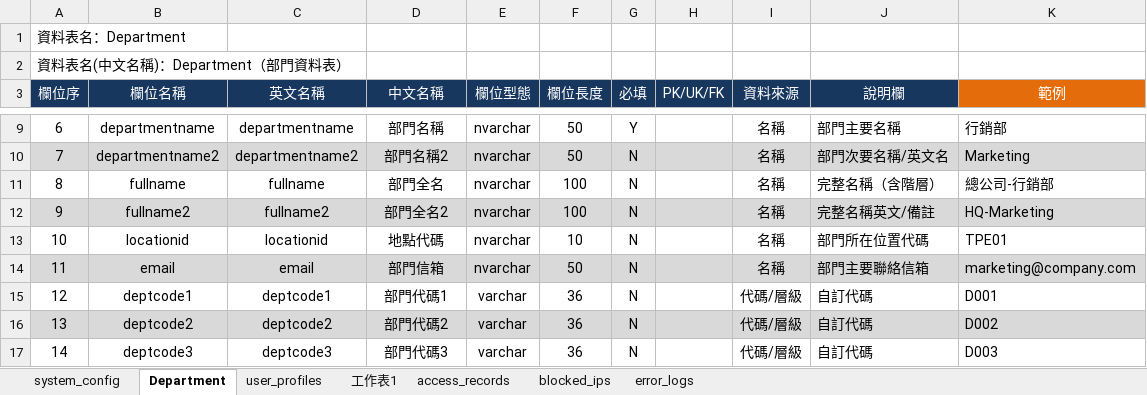
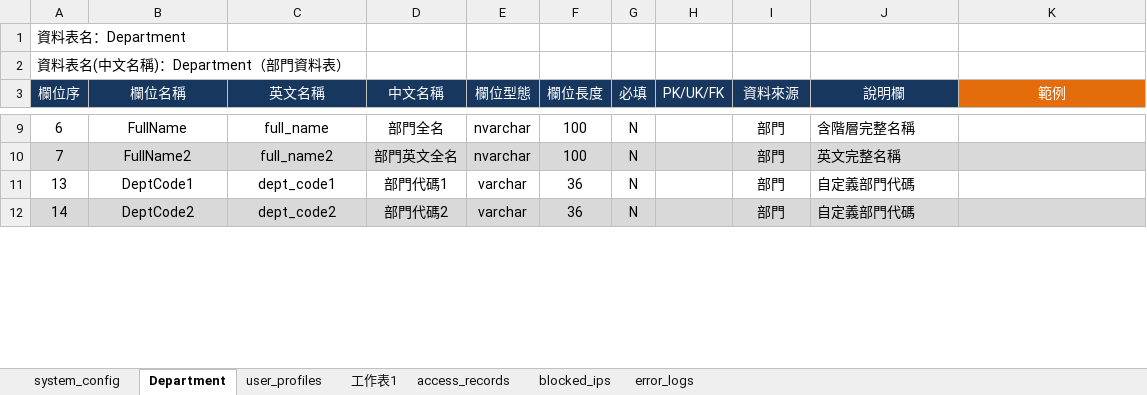
Before and after one commit to Horizon-Nova/Horizon_Nova, an Excel workbook: HNB/Areas/HnbBackoffice/HnbBackoffice_Postgre Specification.XLSX, sheet Department, drawn as a sheet; only a part is shown, gaps mark what is left out; values as stored, in another font and other column widths than the file's, no borders; removed rows and columns are numbered as before the commit, all else as after; the diff covers the shown part only; the diff names each change by its address in the sheet, - before the commit and + after, or states it on an @@ line.

```diff
--- a/HNB/Areas/HnbBackoffice/HnbBackoffice_Postgre Specification.XLSX (sheet Department)
+++ b/HNB/Areas/HnbBackoffice/HnbBackoffice_Postgre Specification.XLSX (sheet Department)
-B9 (欄位名稱): departmentname
+B9 (欄位名稱): FullName
-C9 (英文名稱): departmentname
+C9 (英文名稱): full_name
-D9 (中文名稱): 部門名稱
+D9 (中文名稱): 部門全名
-F9:F10 (欄位長度): 50
+F9:F10 (欄位長度): 100
-G9 (必填): Y
+G9 (必填): N
-I9:I10 (資料來源): 名稱
+I9:I10 (資料來源): 部門
-J9 (說明欄): 部門主要名稱
+J9 (說明欄): 含階層完整名稱
-K9 (範例): 行銷部
+K9 (範例): (empty)
-B10 (欄位名稱): departmentname2
+B10 (欄位名稱): FullName2
-C10 (英文名稱): departmentname2
+C10 (英文名稱): full_name2
-D10 (中文名稱): 部門名稱2
+D10 (中文名稱): 部門英文全名
-J10 (說明欄): 部門次要名稱/英文名
+J10 (說明欄): 英文完整名稱
-K10 (範例): Marketing
+K10 (範例): (empty)
-row 11: 8 | fullname | fullname | 部門全名 | nvarchar | 100 | N |  | 名稱 | 完整名稱（含階層） | 總公司-行銷部
-row 12: 9 | fullname2 | fullname2 | 部門全名2 | nvarchar | 100 | N |  | 名稱 | 完整名稱英文/備註 | HQ-Marketing
-row 13: 10 | locationid | locationid | 地點代碼 | nvarchar | 10 | N |  | 名稱 | 部門所在位置代碼 | TPE01
-row 14: 11 | email | email | 部門信箱 | nvarchar | 50 | N |  | 名稱 | 部門主要聯絡信箱 | marketing@company.com
-row 15: 12 | deptcode1 | deptcode1 | 部門代碼1 | varchar | 36 | N |  | 代碼/層級 | 自訂代碼 | D001
-A11:K11 fill: #D9D9D9
+A11:K11 fill: none
-B11 (欄位名稱): deptcode2
+B11 (欄位名稱): DeptCode1
-C11 (英文名稱): deptcode2
+C11 (英文名稱): dept_code1
-D11 (中文名稱): 部門代碼2
+D11 (中文名稱): 部門代碼1
-I11:I12 (資料來源): 代碼/層級
+I11:I12 (資料來源): 部門
-J11:J12 (說明欄): 自訂代碼
+J11:J12 (說明欄): 自定義部門代碼
-K11 (範例): D002
+K11 (範例): (empty)
-A12:K12 fill: none
+A12:K12 fill: #D9D9D9
-B12 (欄位名稱): deptcode3
+B12 (欄位名稱): DeptCode2
-C12 (英文名稱): deptcode3
+C12 (英文名稱): dept_code2
-D12 (中文名稱): 部門代碼3
+D12 (中文名稱): 部門代碼2
-K12 (範例): D003
+K12 (範例): (empty)
```
Also changed, not shown: 10 removed rows, 96 edited cells and cell formats elsewhere in this sheet, sheet 工作表1, 1 other file.
